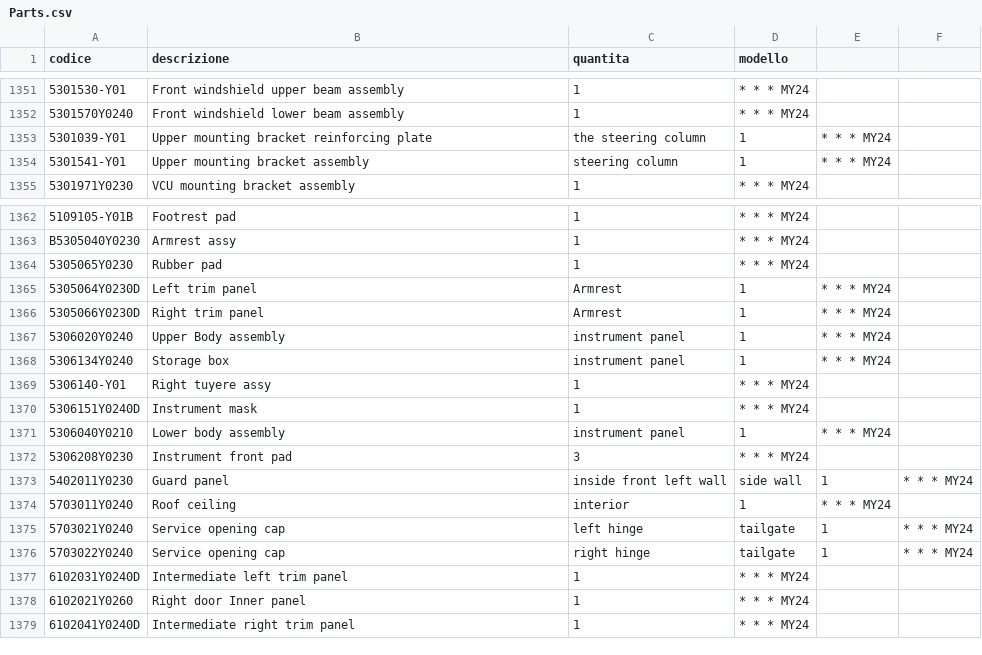
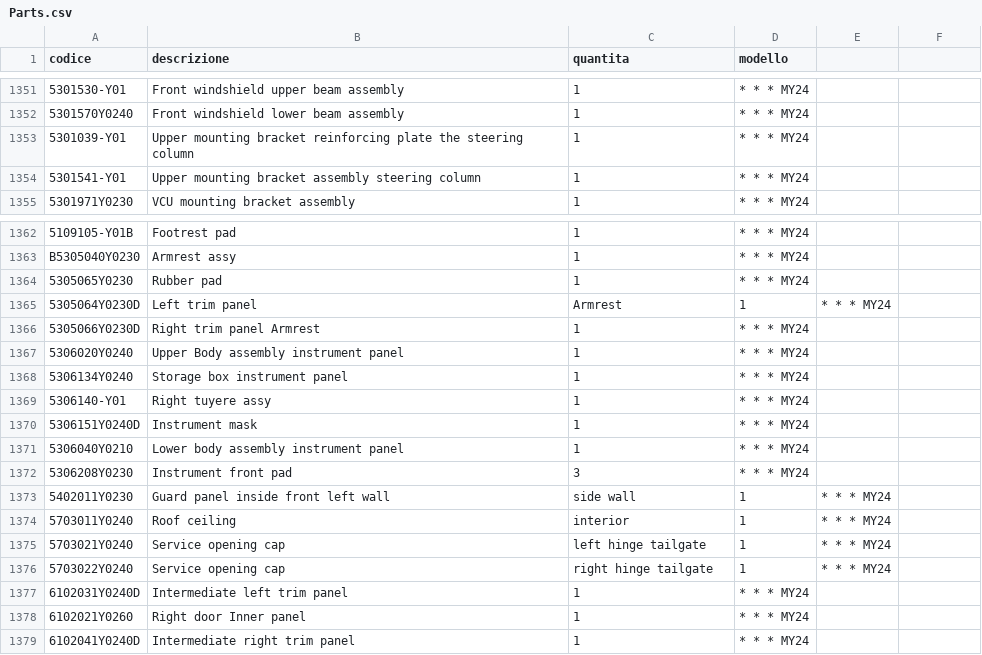
Before and after one commit to MicheleYOYO/YOYO-SpareParts, a CSV file: Parts.csv, drawn as a sheet; only a part is shown, gaps mark what is left out; the diff names each change by its address in the sheet, - before the commit and + after, or states it on an @@ line.

Commit message:
Update Parts.csv

```diff
--- a/Parts.csv
+++ b/Parts.csv
-B1353 (descrizione): …reinforcing plate
+B1353 (descrizione): …reinforcing plate the steering column
-C1353 (quantita): the steering column
+C1353 (quantita): 1
-D1353:D1354 (modello): 1
+D1353:D1354 (modello): * * * MY24
-E1353:E1354: * * * MY24
+E1353:E1354: (empty)
-B1354 (descrizione): Upper mounting bracket assembly
+B1354 (descrizione): Upper mounting bracket assembly steering column
-C1354 (quantita): steering column
+C1354 (quantita): 1
-B1366 (descrizione): Right trim panel
+B1366 (descrizione): Right trim panel Armrest
-C1366 (quantita): Armrest
+C1366 (quantita): 1
-D1366:D1368 (modello): 1
+D1366:D1368 (modello): * * * MY24
-E1366:E1368: * * * MY24
+E1366:E1368: (empty)
-B1367 (descrizione): Upper Body assembly
+B1367 (descrizione): Upper Body assembly instrument panel
-C1367:C1368 (quantita): instrument panel
+C1367:C1368 (quantita): 1
-B1368 (descrizione): Storage box
+B1368 (descrizione): Storage box instrument panel
-B1371 (descrizione): Lower body assembly
+B1371 (descrizione): Lower body assembly instrument panel
-C1371 (quantita): instrument panel
+C1371 (quantita): 1
-D1371 (modello): 1
+D1371 (modello): * * * MY24
-E1371: * * * MY24
+E1371: (empty)
-B1373 (descrizione): Guard panel
+B1373 (descrizione): Guard panel inside front left wall
-C1373 (quantita): inside front left wall
+C1373 (quantita): side wall
-D1373 (modello): side wall
+D1373 (modello): 1
-E1373: 1
+E1373: * * * MY24
-F1373: * * * MY24
+F1373: (empty)
-C1375 (quantita): left hinge
+C1375 (quantita): left hinge tailgate
-D1375:D1376 (modello): tailgate
+D1375:D1376 (modello): 1
-E1375:E1376: 1
+E1375:E1376: * * * MY24
-F1375:F1376: * * * MY24
+F1375:F1376: (empty)
-C1376 (quantita): right hinge
+C1376 (quantita): right hinge tailgate
```
